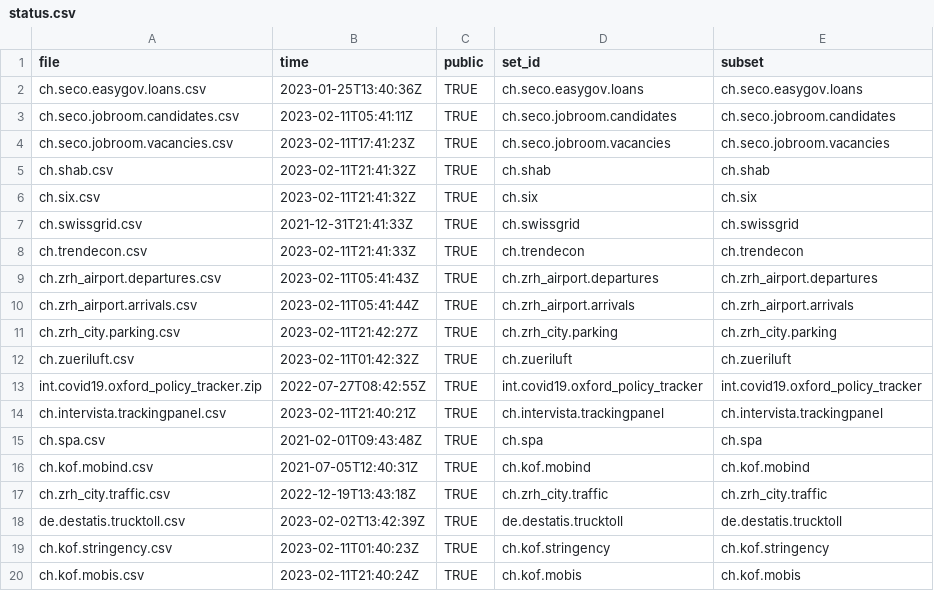
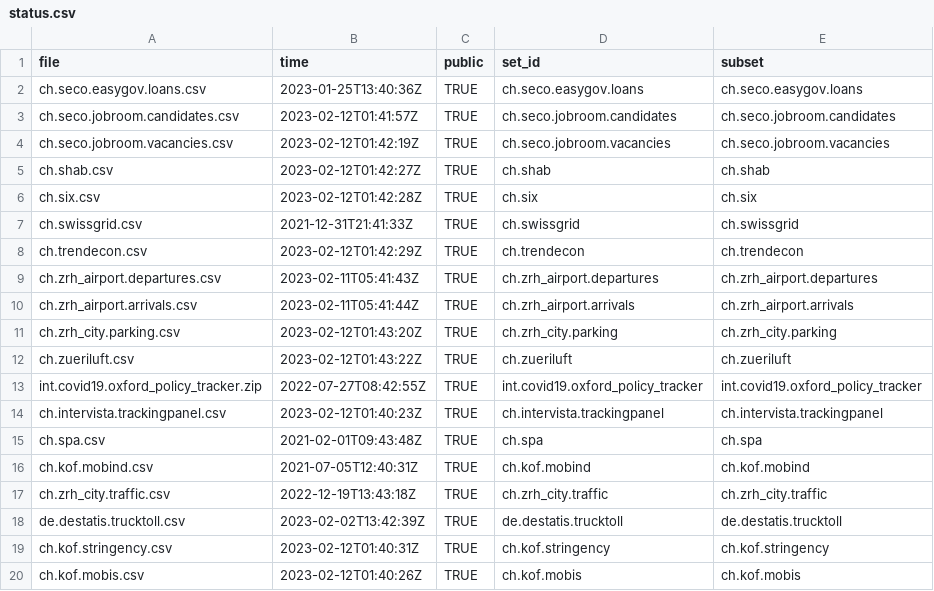
Before and after one commit to KOF-ch/economic-monitoring, a CSV file: status.csv, drawn as a sheet.

```diff
--- a/status.csv
+++ b/status.csv
@@ -2,14 +2,14 @@ file,time,public,set_id,subset
 ch.seco.easygov.loans.csv,2023-01-25T13:40:36Z,TRUE,ch.seco.easygov.loans,ch.seco.easygov.loans
-ch.seco.jobroom.candidates.csv,2023-02-11T05:41:11Z,TRUE,ch.seco.jobroom.candidates,ch.seco.jobroom.candidates
-ch.seco.jobroom.vacancies.csv,2023-02-11T17:41:23Z,TRUE,ch.seco.jobroom.vacancies,ch.seco.jobroom.vacancies
-ch.shab.csv,2023-02-11T21:41:32Z,TRUE,ch.shab,ch.shab
-ch.six.csv,2023-02-11T21:41:32Z,TRUE,ch.six,ch.six
+ch.seco.jobroom.candidates.csv,2023-02-12T01:41:57Z,TRUE,ch.seco.jobroom.candidates,ch.seco.jobroom.candidates
+ch.seco.jobroom.vacancies.csv,2023-02-12T01:42:19Z,TRUE,ch.seco.jobroom.vacancies,ch.seco.jobroom.vacancies
+ch.shab.csv,2023-02-12T01:42:27Z,TRUE,ch.shab,ch.shab
+ch.six.csv,2023-02-12T01:42:28Z,TRUE,ch.six,ch.six
 ch.swissgrid.csv,2021-12-31T21:41:33Z,TRUE,ch.swissgrid,ch.swissgrid
-ch.trendecon.csv,2023-02-11T21:41:33Z,TRUE,ch.trendecon,ch.trendecon
+ch.trendecon.csv,2023-02-12T01:42:29Z,TRUE,ch.trendecon,ch.trendecon
 ch.zrh_airport.departures.csv,2023-02-11T05:41:43Z,TRUE,ch.zrh_airport.departures,ch.zrh_airport.departures
 ch.zrh_airport.arrivals.csv,2023-02-11T05:41:44Z,TRUE,ch.zrh_airport.arrivals,ch.zrh_airport.arrivals
-ch.zrh_city.parking.csv,2023-02-11T21:42:27Z,TRUE,ch.zrh_city.parking,ch.zrh_city.parking
-ch.zueriluft.csv,2023-02-11T01:42:32Z,TRUE,ch.zueriluft,ch.zueriluft
+ch.zrh_city.parking.csv,2023-02-12T01:43:20Z,TRUE,ch.zrh_city.parking,ch.zrh_city.parking
+ch.zueriluft.csv,2023-02-12T01:43:22Z,TRUE,ch.zueriluft,ch.zueriluft
 int.covid19.oxford_policy_tracker.zip,2022-07-27T08:42:55Z,TRUE,int.covid19.oxford_policy_tracker,int.covid19.oxford_policy_tracker
-ch.intervista.trackingpanel.csv,2023-02-11T21:40:21Z,TRUE,ch.intervista.trackingpanel,ch.intervista.trackingpanel
+ch.intervista.trackingpanel.csv,2023-02-12T01:40:23Z,TRUE,ch.intervista.trackingpanel,ch.intervista.trackingpanel
 ch.spa.csv,2021-02-01T09:43:48Z,TRUE,ch.spa,ch.spa
@@ -18,3 +18,3 @@ ch.zrh_city.traffic.csv,2022-12-19T13:43:18Z,TRUE,ch.zrh_city.traffic,ch.zrh_cit
 de.destatis.trucktoll.csv,2023-02-02T13:42:39Z,TRUE,de.destatis.trucktoll,de.destatis.trucktoll
-ch.kof.stringency.csv,2023-02-11T01:40:23Z,TRUE,ch.kof.stringency,ch.kof.stringency
-ch.kof.mobis.csv,2023-02-11T21:40:24Z,TRUE,ch.kof.mobis,ch.kof.mobis
+ch.kof.stringency.csv,2023-02-12T01:40:31Z,TRUE,ch.kof.stringency,ch.kof.stringency
+ch.kof.mobis.csv,2023-02-12T01:40:26Z,TRUE,ch.kof.mobis,ch.kof.mobis
```
Also changed, not shown: data/ch.seco.jobroom.vacancies.csv, data/ch.shab.csv, 19 other files.
